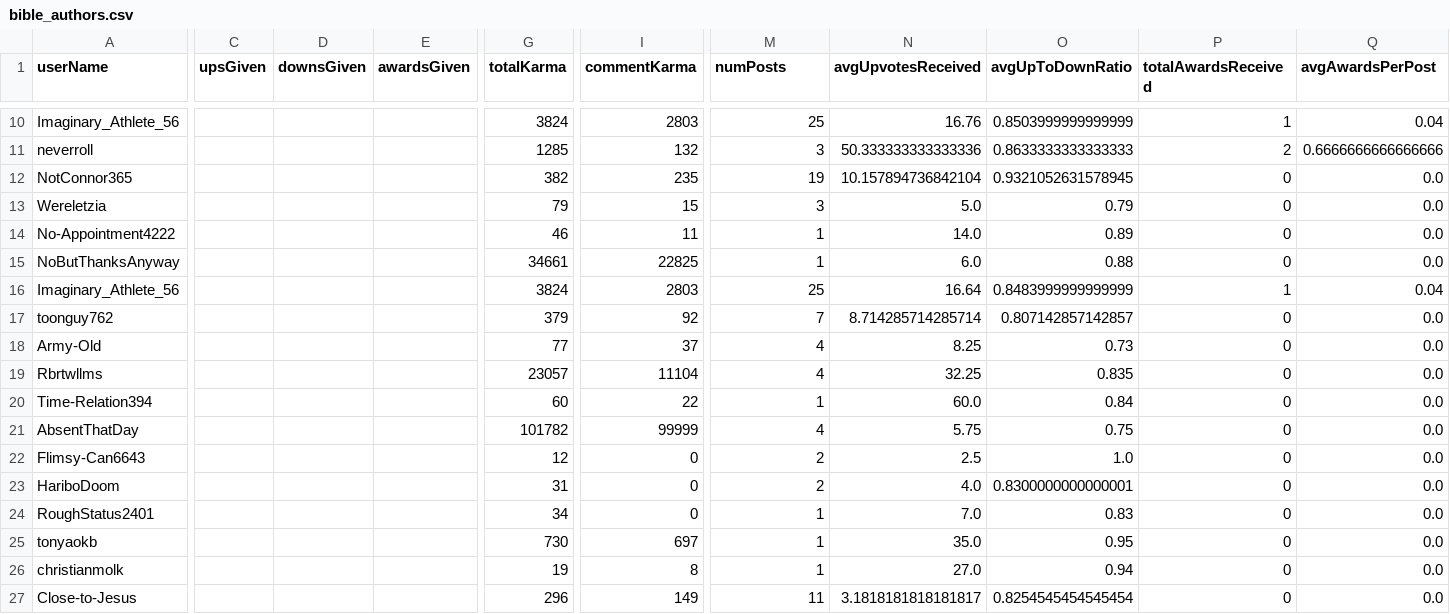
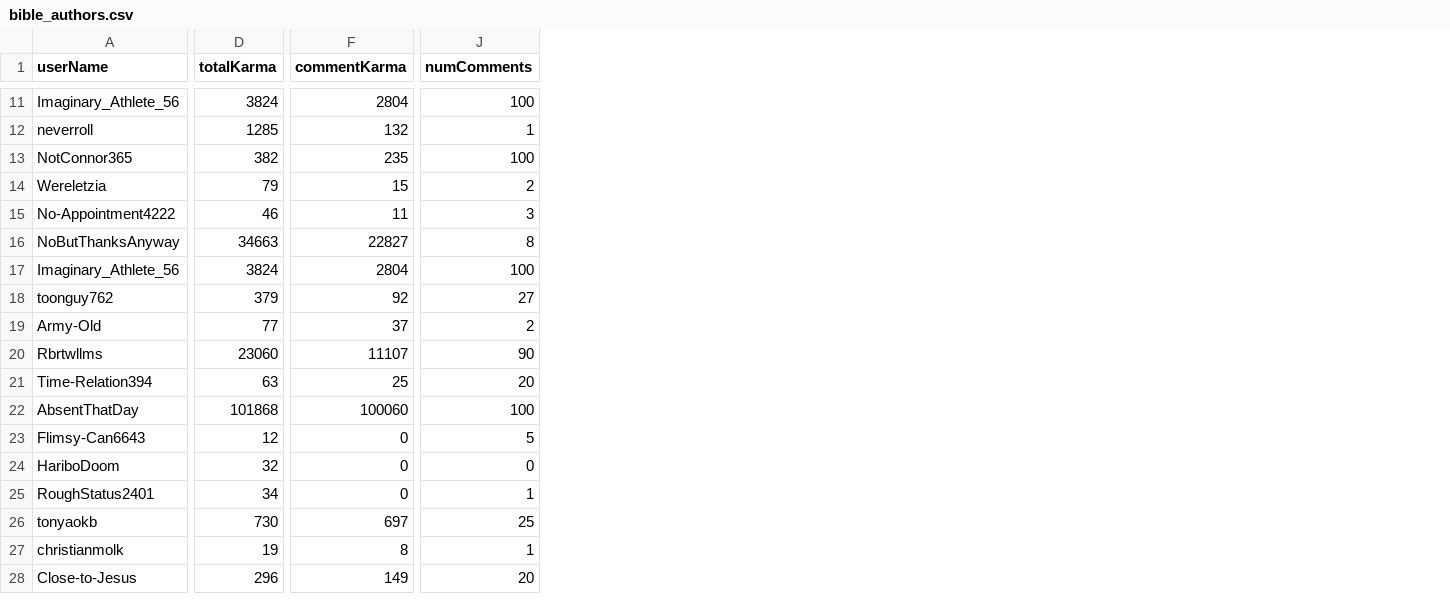
Before and after one commit to sm9801/reddit-lead-generation, a CSV file: develop/results/bible_authors.csv, drawn as a sheet; only a part is shown, gaps mark what is left out; removed rows and columns are numbered as before the commit, all else as after; the diff covers the shown part only; the diff names each change by its address in the sheet, - before the commit and + after, or states it on an @@ line.

Commit message:
script now creates more csvs for data

```diff
--- a/develop/results/bible_authors.csv
+++ b/develop/results/bible_authors.csv
-column C (upsGiven), empty
-column D (downsGiven), empty
-column E (awardsGiven), empty
-column N (avgUpvotesReceived), rows 10-27: 16.76 | 50.333333333333336 | 10.157894736842104 | 5.0 | 14.0 | 6.0 | 16.64 | 8.714285714285714 | 8.25 | 32.25 | 60.0 | 5.75 | 2.5 | 4.0 | 7.0 | 35.0 | 27.0 | 3.1818181818181817
-column O (avgUpToDownRatio), rows 10-27: 0.8503999999999999 | 0.8633333333333333 | 0.9321052631578945 | 0.79 | 0.89 | 0.88 | 0.8483999999999999 | 0.807142857142857 | 0.73 | 0.835 | 0.84 | 0.75 | 1.0 | 0.8300000000000001 | 0.83 | 0.95 | 0.94 | 0.8254545454545454
-column P (totalAwardsReceived), rows 10-27: 1 | 2 | 0 | 0 | 0 | 0 | 1 | 0 | 0 | 0 | 0 | 0 | 0 | 0 | 0 | 0 | 0 | 0
-column Q (avgAwardsPerPost), rows 10-27: 0.04 | 0.6666666666666666 | 0.0 | 0.0 | 0.0 | 0.0 | 0.04 | 0.0 | 0.0 | 0.0 | 0.0 | 0.0 | 0.0 | 0.0 | 0.0 | 0.0 | 0.0 | 0.0
-J1: numPosts
+J1: numComments
-F11 (commentKarma): 2803
+F11 (commentKarma): 2804
-J11 (numComments): 25
+J11 (numComments): 100
-J12 (numComments): 3
+J12 (numComments): 1
-J13 (numComments): 19
+J13 (numComments): 100
-J14 (numComments): 3
+J14 (numComments): 2
-J15 (numComments): 1
+J15 (numComments): 3
-D16 (totalKarma): 34661
+D16 (totalKarma): 34663
-F16 (commentKarma): 22825
+F16 (commentKarma): 22827
-J16 (numComments): 1
+J16 (numComments): 8
-F17 (commentKarma): 2803
+F17 (commentKarma): 2804
-J17 (numComments): 25
+J17 (numComments): 100
-J18 (numComments): 7
+J18 (numComments): 27
-J19 (numComments): 4
+J19 (numComments): 2
-D20 (totalKarma): 23057
+D20 (totalKarma): 23060
-F20 (commentKarma): 11104
+F20 (commentKarma): 11107
-J20 (numComments): 4
+J20 (numComments): 90
-D21 (totalKarma): 60
+D21 (totalKarma): 63
-F21 (commentKarma): 22
+F21 (commentKarma): 25
-J21 (numComments): 1
+J21 (numComments): 20
-D22 (totalKarma): 101782
+D22 (totalKarma): 101868
-F22 (commentKarma): 99999
+F22 (commentKarma): 100060
-J22 (numComments): 4
+J22 (numComments): 100
-J23 (numComments): 2
+J23 (numComments): 5
-D24 (totalKarma): 31
+D24 (totalKarma): 32
-J24 (numComments): 2
+J24 (numComments): 0
-J26 (numComments): 1
+J26 (numComments): 25
-J28 (numComments): 11
+J28 (numComments): 20
```
Also changed, not shown: 2 added rows, 2 removed rows, 1 removed column and 29 edited cells elsewhere in this file, develop/results/bible_hot_posts.csv, 4 other files.
